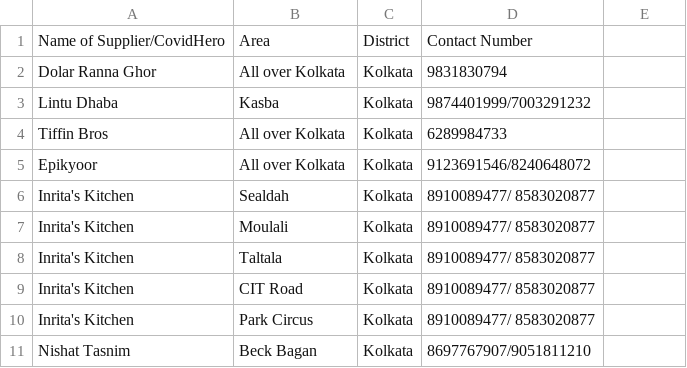
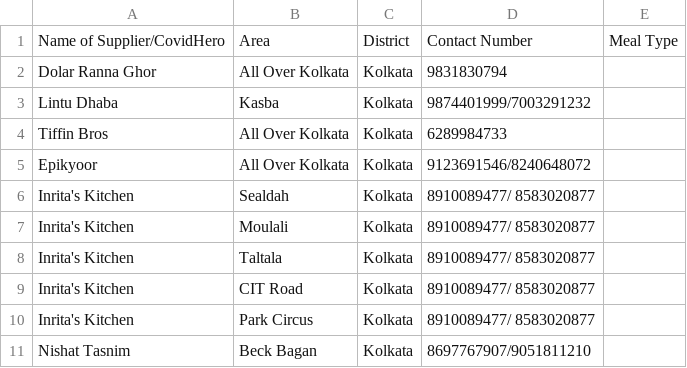
Before and after one commit to Nibs007/OxyCare, a CSV file: Meals_Refined.csv, drawn as a sheet; only a part is shown; the diff covers the shown part only.

Commit message:
Update Meals_Refined.csv

```diff
--- a/Meals_Refined.csv
+++ b/Meals_Refined.csv
@@ -1,2 +1,2 @@
-Name of Supplier/CovidHero,Area,District,Contact Number
-Dolar Ranna Ghor , All over Kolkata,Kolkata,9831830794
+Name of Supplier/CovidHero,Area,District,Contact Number,Meal Type
+Dolar Ranna Ghor ,All Over Kolkata,Kolkata,9831830794,
@@ -4,2 +4,2 @@ Lintu Dhaba , Kasba,Kolkata, 9874401999/7003291232
-Tiffin Bros , All over Kolkata,Kolkata,6289984733
-Epikyoor , All over Kolkata,Kolkata, 9123691546/8240648072
+Tiffin Bros ,All Over Kolkata,Kolkata,6289984733,
+Epikyoor ,All Over Kolkata,Kolkata,9123691546/8240648072,
```
Also changed, not shown: 43 added rows and 6 edited cells elsewhere in this file.
